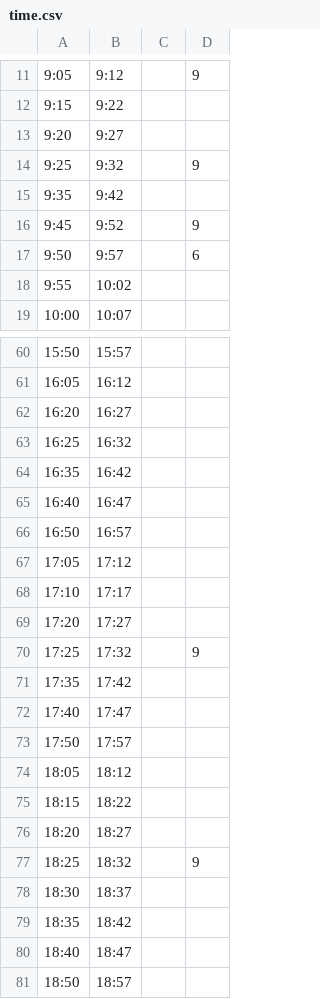
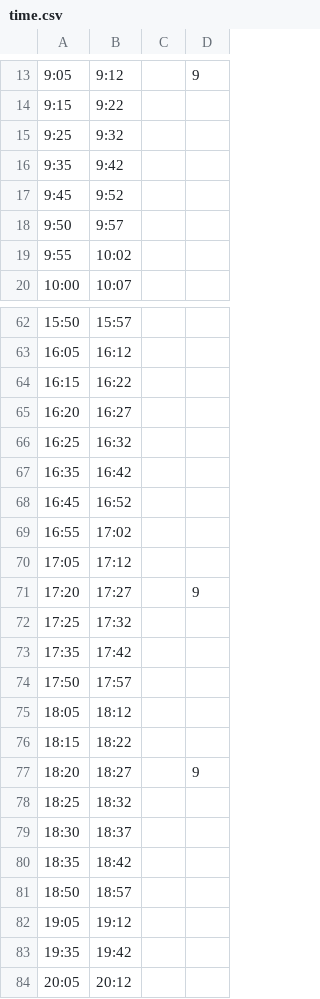
Before and after one commit to ygtw/NextNTHUbus, a CSV file: www/time.csv, drawn as a sheet; only a part is shown, gaps mark what is left out; the shorter side is filled out with more unchanged rows; the diff covers the shown part only.

```diff
--- a/www/time.csv
+++ b/www/time.csv
@@ -12,7 +14,6 @@
 9:15,9:22,,
-9:20,9:27,,
-9:25,9:32,,9
+9:25,9:32,,
 9:35,9:42,,
-9:45,9:52,,9
-9:50,9:57,,6
+9:45,9:52,,
+9:50,9:57,,
 9:55,10:02,,
@@ -61,2 +63,3 @@
 16:05,16:12,,
+16:15,16:22,,
 16:20,16:27,,
@@ -64,10 +67,8 @@
 16:35,16:42,,
-16:40,16:47,,
-16:50,16:57,,
+16:45,16:52,,
+16:55,17:02,,
 17:05,17:12,,
-17:10,17:17,,
-17:20,17:27,,
-17:25,17:32,,9
+17:20,17:27,,9
+17:25,17:32,,
 17:35,17:42,,
-17:40,17:47,,
 17:50,17:57,,
@@ -75,7 +76,6 @@
 18:15,18:22,,
-18:20,18:27,,
-18:25,18:32,,9
+18:20,18:27,,9
+18:25,18:32,,
 18:30,18:37,,
 18:35,18:42,,
-18:40,18:47,,
 18:50,18:57,,
```
Also changed, not shown: 9 added rows, 6 removed rows and 13 edited cells elsewhere in this file, 1 other file.
